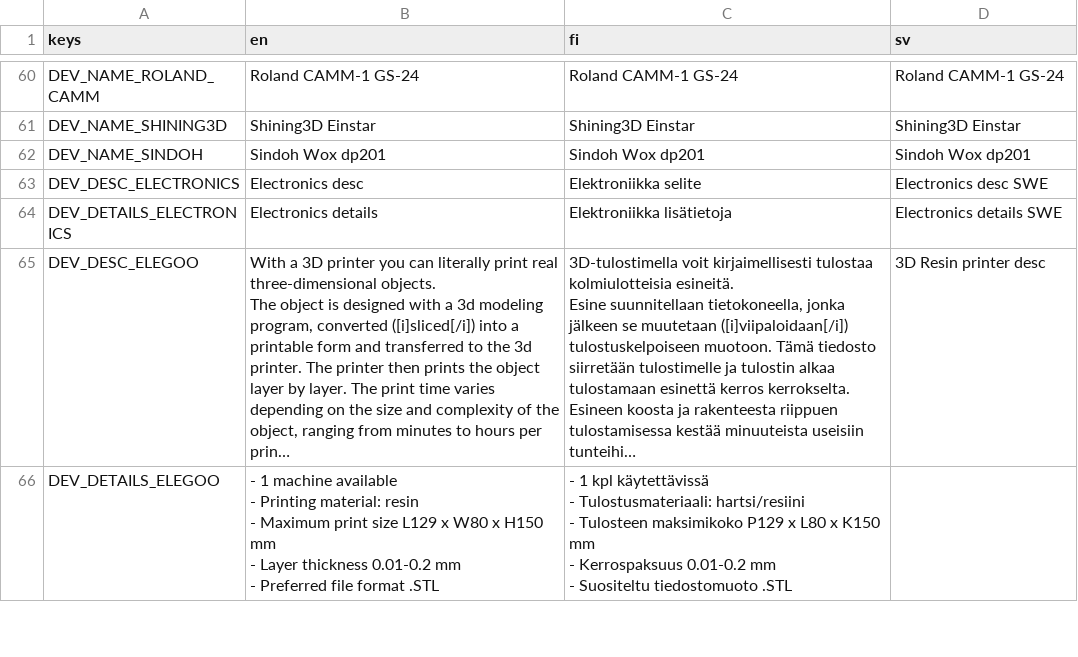
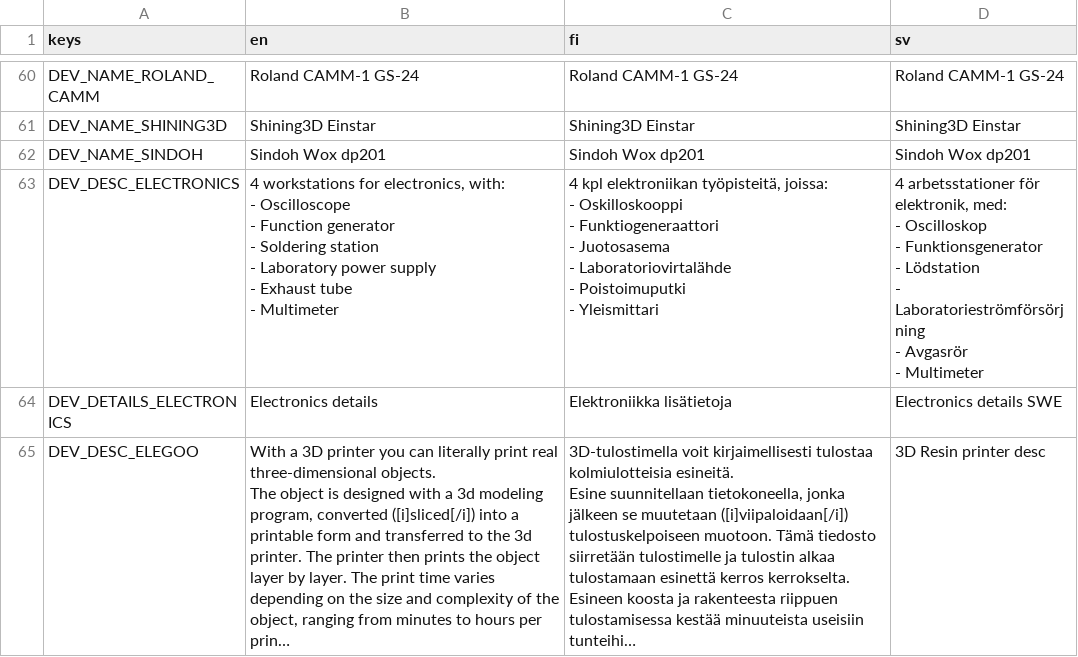
Before and after one commit to bafablab/FabLab-Virtualization, a CSV file: localization/translations.csv, drawn as a sheet; only a part is shown, gaps mark what is left out; the shorter side is filled out with more unchanged rows; long unchanged cells end in …; ↵ is a line break in a cell; the diff names each change by its address in the sheet, - before the commit and + after, or states it on an @@ line.

Commit message:
Collision box for electronics device box

```diff
--- a/localization/translations.csv
+++ b/localization/translations.csv
-B63 (en): Electronics desc
+B63 (en): 4 workstations for electronics, with: ↵ - Oscilloscope ↵ - Function generator ↵ - Soldering station ↵ - Laboratory power supply ↵ - Exhaust tube ↵ - Multimeter
-C63 (fi): Elektroniikka selite
+C63 (fi): 4 kpl elektroniikan työpisteitä, joissa: ↵ - Oskilloskooppi ↵ - Funktiogeneraattori ↵ - Juotosasema ↵ - Laboratoriovirtalähde ↵ - Poistoimuputki ↵ - Yleismittari
-D63 (sv): Electronics desc SWE
+D63 (sv): 4 arbetsstationer för elektronik, med: ↵ - Oscilloskop ↵ - Funktionsgenerator ↵ - Lödstation ↵ - Laboratorieströmförsörjning ↵ - Avgasrör ↵ - Multimeter
```
Also changed, not shown: 5 other files.
